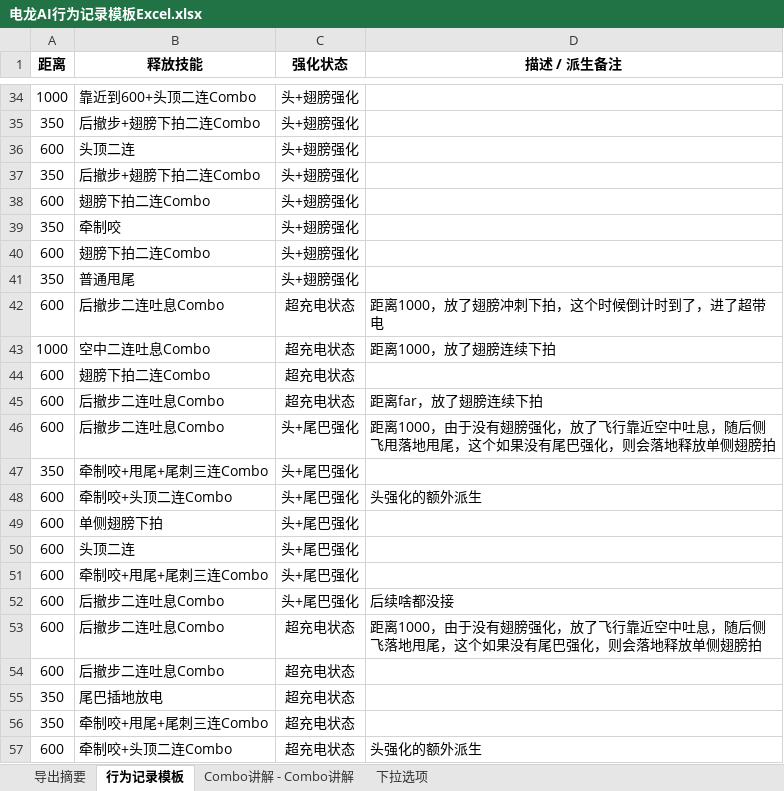
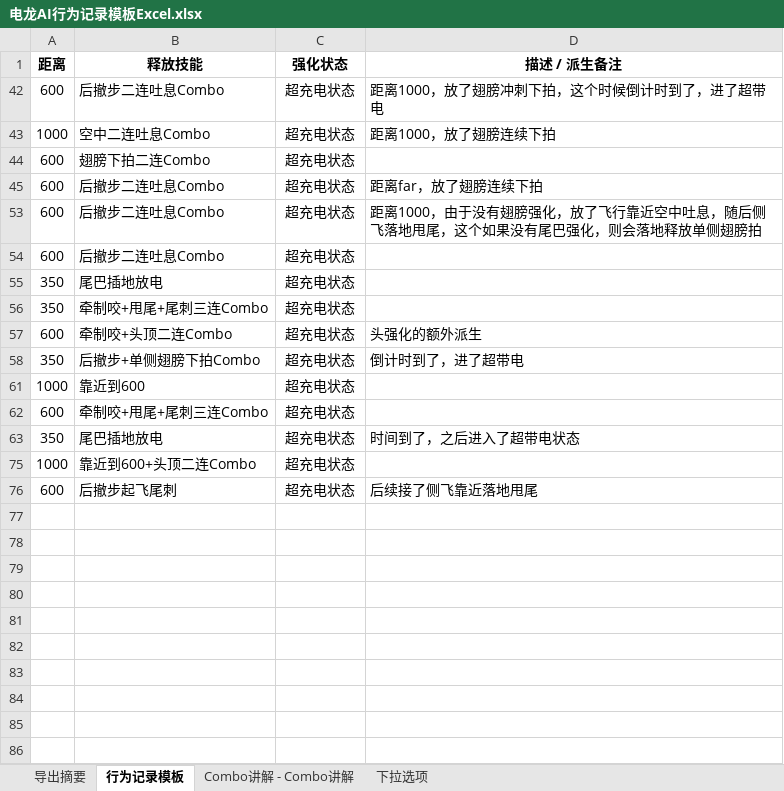
Before and after one commit to michaeli524/web-behavior-tree, an Excel workbook: docs/reference/电龙AI行为记录模板Excel.xlsx, sheet 行为记录模板, drawn as a sheet; only a part is shown, gaps mark what is left out; the shorter side is filled out with more unchanged rows; values as stored, in another font and other column widths than the file's, no borders; the diff covers the shown part only; the diff names each change by its address in the sheet, - before the commit and + after, or states it on an @@ line.

```diff
--- a/docs/reference/电龙AI行为记录模板Excel.xlsx (sheet 行为记录模板)
+++ b/docs/reference/电龙AI行为记录模板Excel.xlsx (sheet 行为记录模板)
@@ row 34 hidden: 1000 | 靠近到600+头顶二连Combo | 头+翅膀强化 @@
@@ row 35 hidden: 350 | 后撤步+翅膀下拍二连Combo | 头+翅膀强化 @@
@@ row 36 hidden: 600 | 头顶二连 | 头+翅膀强化 @@
@@ row 37 hidden: 350 | 后撤步+翅膀下拍二连Combo | 头+翅膀强化 @@
@@ row 38 hidden: 600 | 翅膀下拍二连Combo | 头+翅膀强化 @@
@@ row 39 hidden: 350 | 牵制咬 | 头+翅膀强化 @@
@@ row 40 hidden: 600 | 翅膀下拍二连Combo | 头+翅膀强化 @@
@@ row 41 hidden: 350 | 普通甩尾 | 头+翅膀强化 @@
@@ row 46 hidden: 600 | 后撤步二连吐息Combo | 头+尾巴强化 | 距离1000，由于没有翅膀强化，放了飞行靠近空中吐息，随后侧飞甩落地甩尾，这个如果没有尾巴强化，则会落地释放单侧翅膀拍 @@
@@ row 47 hidden: 350 | 牵制咬+甩尾+尾刺三连Combo | 头+尾巴强化 @@
@@ row 48 hidden: 600 | 牵制咬+头顶二连Combo | 头+尾巴强化 | 头强化的额外派生 @@
@@ row 49 hidden: 600 | 单侧翅膀下拍 | 头+尾巴强化 @@
@@ row 50 hidden: 600 | 头顶二连 | 头+尾巴强化 @@
@@ row 51 hidden: 600 | 牵制咬+甩尾+尾刺三连Combo | 头+尾巴强化 @@
@@ row 52 hidden: 600 | 后撤步二连吐息Combo | 头+尾巴强化 | 后续啥都没接 @@
```
Also changed, not shown: 45 hidden or unhidden rows elsewhere in this sheet, 1 other file.
